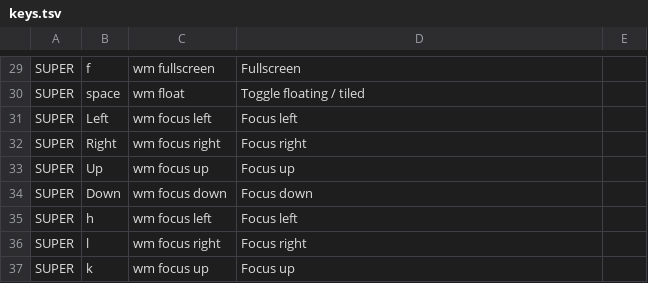
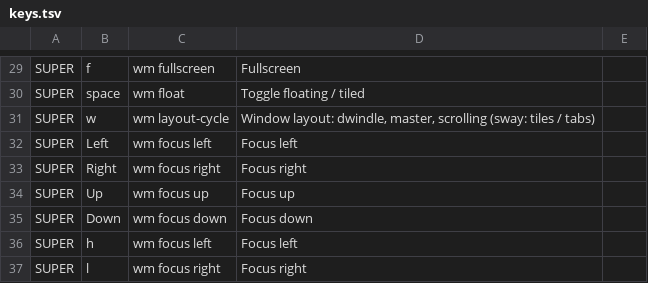
Before and after one commit to JulioGuillermo/Brasa, a TSV file: keys.tsv, drawn as a sheet; only a part is shown, gaps mark what is left out; the shorter side is filled out with more unchanged rows.

Commit message:
Super+w window layouts; monitor settings as Hyprland rules (no flashing)
- Super+w cycles Hyprland layouts: dwindle, master, scrolling (niri-like),
  remembered across logins; on sway it switches tiles and tabs
- brasa-monitors also loads each monitor saved mode, position, scale and VRR
  as Hyprland monitor rules (and writes them for the next start), so live
  config changes (effects, layout, reload) no longer reset the refresh rate
  or VRR, and the screen does not flash

```diff
--- a/keys.tsv
+++ b/keys.tsv
@@ -30,2 +30,3 @@ SUPER	f	wm fullscreen	Fullscreen
 SUPER	space	wm float	Toggle floating / tiled
+SUPER	w	wm layout-cycle	Window layout: dwindle, master, scrolling (sway: tiles / tabs)
 SUPER	Left	wm focus left	Focus left
```
Also changed, not shown: 7 other files.
